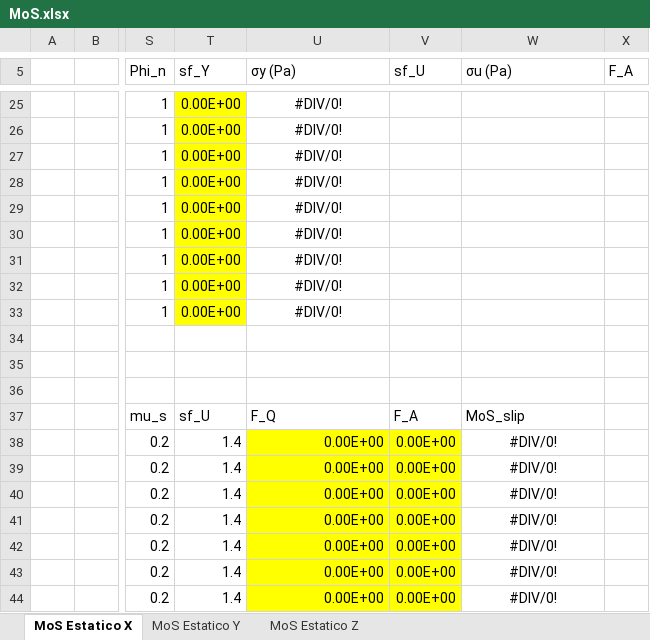
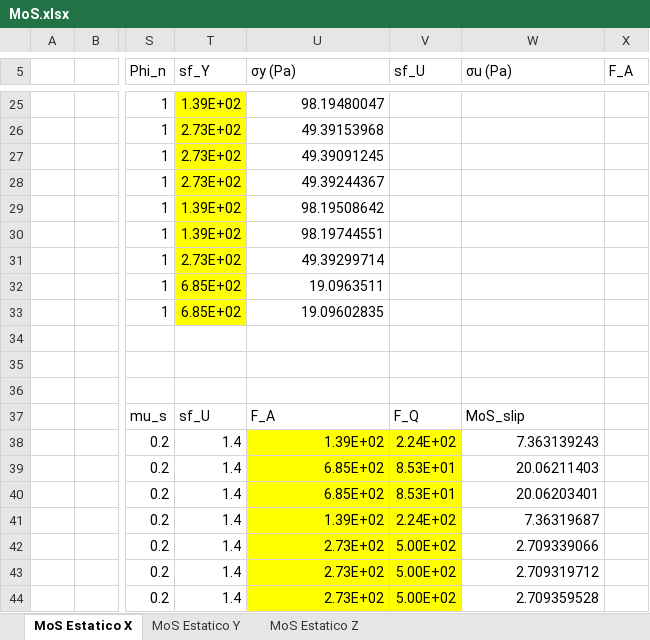
Before and after one commit to JavierVegam/Minisat_est_Analisis_RJ, an Excel workbook: Calculos/MoS.xlsx, sheet MoS Estatico X, drawn as a sheet; only a part is shown, gaps mark what is left out; values as stored, in another font and other column widths than the file's, no borders; conditional formats not drawn; the diff covers the shown part only; the diff names each change by its address in the sheet, - before the commit and + after, or states it on an @@ line.

```diff
--- a/Calculos/MoS.xlsx (sheet MoS Estatico X)
+++ b/Calculos/MoS.xlsx (sheet MoS Estatico X)
-T25 (sf_Y): 0.00E+00
+T25 (sf_Y): 1.39E+02
-U25:U33 alignment: center
+U25:U33 alignment: right
-U25 (σy (Pa)): #DIV/0!
+U25 (σy (Pa)): 98.19480047
-T26:T28 (sf_Y): 0.00E+00
+T26:T28 (sf_Y): 2.73E+02
-U26 (σy (Pa)): #DIV/0!
+U26 (σy (Pa)): 49.39153968
-U27 (σy (Pa)): #DIV/0!
+U27 (σy (Pa)): 49.39091245
-U28 (σy (Pa)): #DIV/0!
+U28 (σy (Pa)): 49.39244367
-T29:T30 (sf_Y): 0.00E+00
+T29:T30 (sf_Y): 1.39E+02
-U29 (σy (Pa)): #DIV/0!
+U29 (σy (Pa)): 98.19508642
-U30 (σy (Pa)): #DIV/0!
+U30 (σy (Pa)): 98.19744551
-T31 (sf_Y): 0.00E+00
+T31 (sf_Y): 2.73E+02
-U31 (σy (Pa)): #DIV/0!
+U31 (σy (Pa)): 49.39299714
-T32:T33 (sf_Y): 0.00E+00
+T32:T33 (sf_Y): 6.85E+02
-U32 (σy (Pa)): #DIV/0!
+U32 (σy (Pa)): 19.0963511
-U33 (σy (Pa)): #DIV/0!
+U33 (σy (Pa)): 19.09602835
-U37 (σy (Pa)): F_Q
+U37 (σy (Pa)): F_A
-V37 (sf_U): F_A
+V37 (sf_U): F_Q
-U38 (σy (Pa)): 0.00E+00
+U38 (σy (Pa)): 1.39E+02
-V38 (sf_U): 0.00E+00
+V38 (sf_U): 2.24E+02
-W38 (σu (Pa)): #DIV/0!
+W38 (σu (Pa)): 7.363139243
-W38:W44 alignment: center
+W38:W44 alignment: right
-U39:U40 (σy (Pa)): 0.00E+00
+U39:U40 (σy (Pa)): 6.85E+02
-V39:V40 (sf_U): 0.00E+00
+V39:V40 (sf_U): 8.53E+01
-W39 (σu (Pa)): #DIV/0!
+W39 (σu (Pa)): 20.06211403
-W40 (σu (Pa)): #DIV/0!
+W40 (σu (Pa)): 20.06203401
-U41 (σy (Pa)): 0.00E+00
+U41 (σy (Pa)): 1.39E+02
-V41 (sf_U): 0.00E+00
+V41 (sf_U): 2.24E+02
-W41 (σu (Pa)): #DIV/0!
+W41 (σu (Pa)): 7.36319687
-U42:U44 (σy (Pa)): 0.00E+00
+U42:U44 (σy (Pa)): 2.73E+02
-V42:V44 (sf_U): 0.00E+00
+V42:V44 (sf_U): 5.00E+02
-W42 (σu (Pa)): #DIV/0!
+W42 (σu (Pa)): 2.709339066
-W43 (σu (Pa)): #DIV/0!
+W43 (σu (Pa)): 2.709319712
-W44 (σu (Pa)): #DIV/0!
+W44 (σu (Pa)): 2.709359528
```
Also changed, not shown: 7 added rows, 7 removed rows, 122 edited cells and cell formats elsewhere in this sheet, sheet MoS Estatico Z, sheet MoS Estatico Y, 4 other files.
